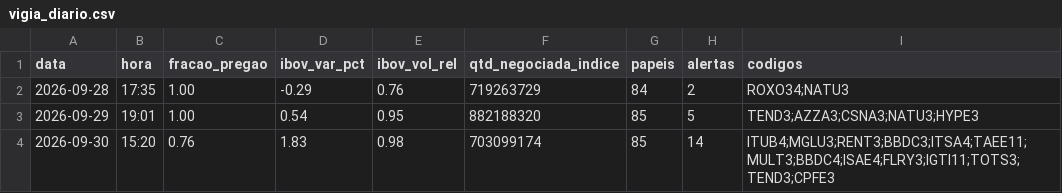
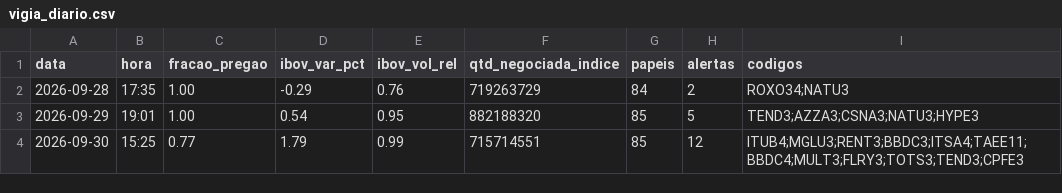
Before and after one commit to rlavourinha/monitor-cobertura, a CSV file: data/vigia_diario.csv, drawn as a sheet.

Commit message:
vigia: alertas em tempo real 2026-09-30 15:25

```diff
--- a/data/vigia_diario.csv
+++ b/data/vigia_diario.csv
@@ -3,2 +3,2 @@ data,hora,fracao_pregao,ibov_var_pct,ibov_vol_rel,qtd_negociada_indice,papeis,al
 2026-09-29,19:01,1.00,0.54,0.95,882188320,85,5,TEND3;AZZA3;CSNA3;NATU3;HYPE3
-2026-09-30,15:20,0.76,1.83,0.98,703099174,85,14,ITUB4;MGLU3;RENT3;BBDC3;ITSA4;TAEE11;MULT3;BBDC4;ISAE4;FLRY3;IGTI11;TOTS3;TEND3;CPFE3
+2026-09-30,15:25,0.77,1.79,0.99,715714551,85,12,ITUB4;MGLU3;RENT3;BBDC3;ITSA4;TAEE11;BBDC4;MULT3;FLRY3;TOTS3;TEND3;CPFE3
```
Also changed, not shown: 4 other files.
